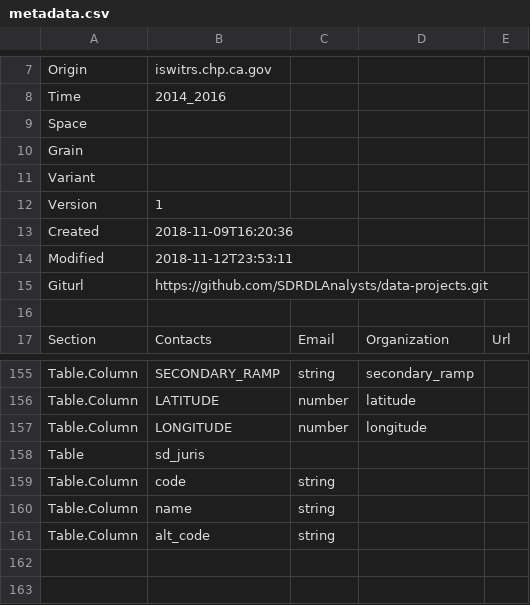
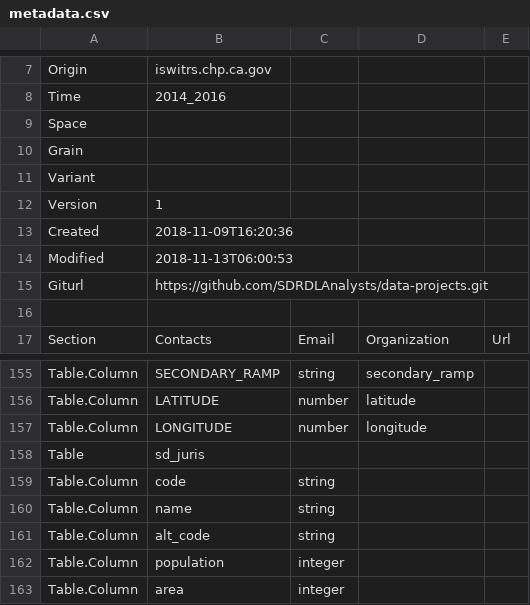
Before and after one commit to SDRDLAnalysts/data-projects, a CSV file: iswitrs.chp.ca.gov-collisions-2014_2016/metadata.csv, drawn as a sheet; only a part is shown, gaps mark what is left out.

```diff
--- a/iswitrs.chp.ca.gov-collisions-2014_2016/metadata.csv
+++ b/iswitrs.chp.ca.gov-collisions-2014_2016/metadata.csv
@@ -13,3 +13,3 @@ Version,1,,,
 Created,2018-11-09T16:20:36,,,
-Modified,2018-11-12T23:53:11,,,
+Modified,2018-11-13T06:00:53,,,
 Giturl,https://github.com/SDRDLAnalysts/data-projects.git,,,
@@ -161 +161,3 @@ Table.Column,name,string,,
 Table.Column,alt_code,string,,
+Table.Column,population,integer,,
+Table.Column,area,integer,,
```
Also changed, not shown: iswitrs.chp.ca.gov-collisions-2014_2016/data/cities.csv, 3 other files.
